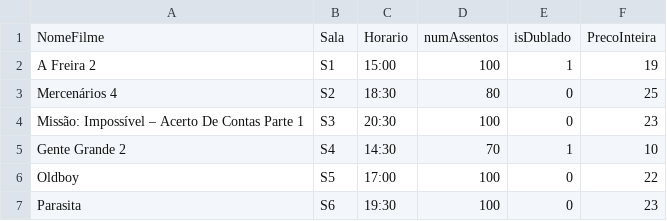
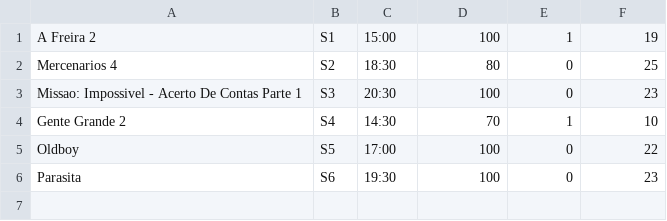
Before and after one commit to bptiago/movie-ticket, a CSV file: resources/Sessoes.csv, drawn as a sheet; removed rows and columns are numbered as before the commit, all else as after; the diff names each change by its address in the sheet, - before the commit and + after, or states it on an @@ line.

```diff
--- a/resources/Sessoes.csv
+++ b/resources/Sessoes.csv
-row 1: NomeFilme | Sala | Horario | numAssentos | isDublado | PrecoInteira
-A2: Mercenários 4
+A2: Mercenarios 4
-A3: Missão: Impossível – Acerto De Contas Parte 1
+A3: Missao: Impossivel - Acerto De Contas Parte 1
```
Also changed, not shown: 31 other files.
